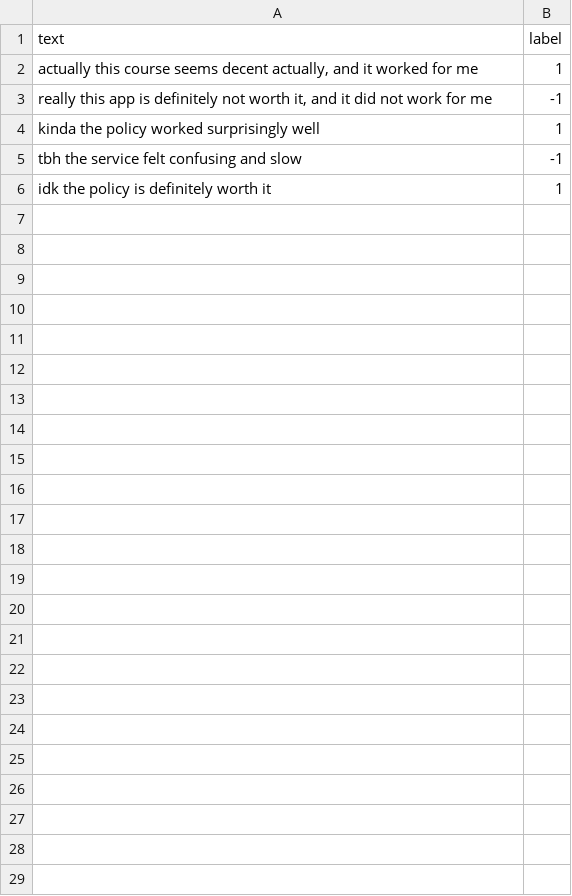
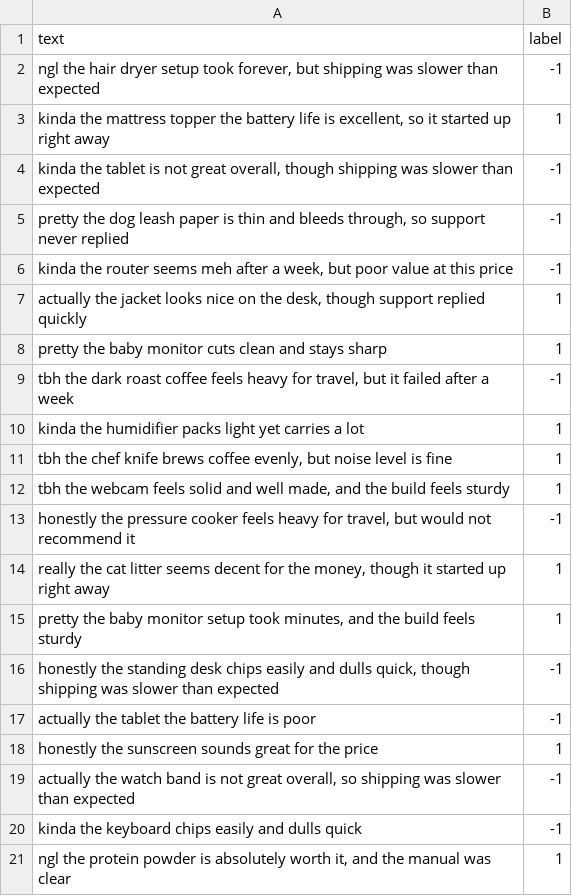
Before and after one commit to keisks/NLP-Exercise, a CSV file: Perceptron-for-Sentiment-Analysis/sentiment_dev.csv, drawn as a sheet.

```diff
--- a/Perceptron-for-Sentiment-Analysis/sentiment_dev.csv
+++ b/Perceptron-for-Sentiment-Analysis/sentiment_dev.csv
@@ -1,6 +1,21 @@
 text,label
-"actually this course seems decent actually, and it worked for me",1
-"really this app is definitely not worth it, and it did not work for me",-1
-kinda the policy worked surprisingly well,1
-tbh the service felt confusing and slow,-1
-idk the policy is definitely worth it,1
+"ngl the hair dryer setup took forever, but shipping was slower than expected",-1
+"kinda the mattress topper the battery life is excellent, so it started up right away",1
+"kinda the tablet is not great overall, though shipping was slower than expected",-1
+"pretty the dog leash paper is thin and bleeds through, so support never replied",-1
+"kinda the router seems meh after a week, but poor value at this price",-1
+"actually the jacket looks nice on the desk, though support replied quickly",1
+pretty the baby monitor cuts clean and stays sharp,1
+"tbh the dark roast coffee feels heavy for travel, but it failed after a week",-1
+kinda the humidifier packs light yet carries a lot,1
+"tbh the chef knife brews coffee evenly, but noise level is fine",1
+"tbh the webcam feels solid and well made, and the build feels sturdy",1
+"honestly the pressure cooker feels heavy for travel, but would not recommend it",-1
+"really the cat litter seems decent for the money, though it started up right away",1
+"pretty the baby monitor setup took minutes, and the build feels sturdy",1
+"honestly the standing desk chips easily and dulls quick, though shipping was slower than expected",-1
+actually the tablet the battery life is poor,-1
+honestly the sunscreen sounds great for the price,1
+"actually the watch band is not great overall, so shipping was slower than expected",-1
+kinda the keyboard chips easily and dulls quick,-1
+"ngl the protein powder is absolutely worth it, and the manual was clear",1
```
Also changed, not shown: Perceptron-for-Sentiment-Analysis/sentiment_test.csv, Perceptron-for-Sentiment-Analysis/sentiment_train.csv.
